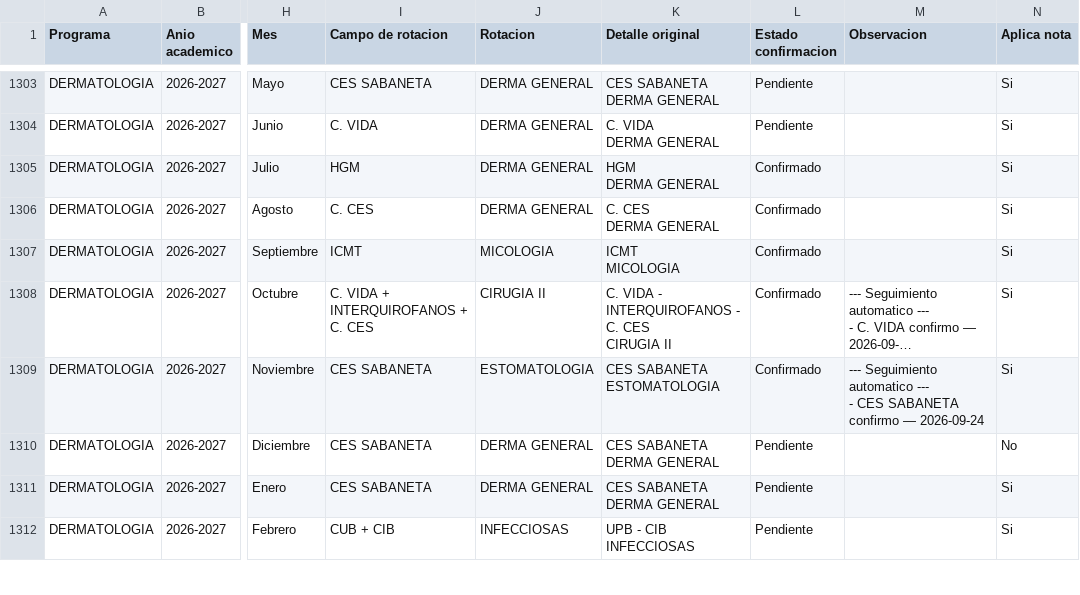
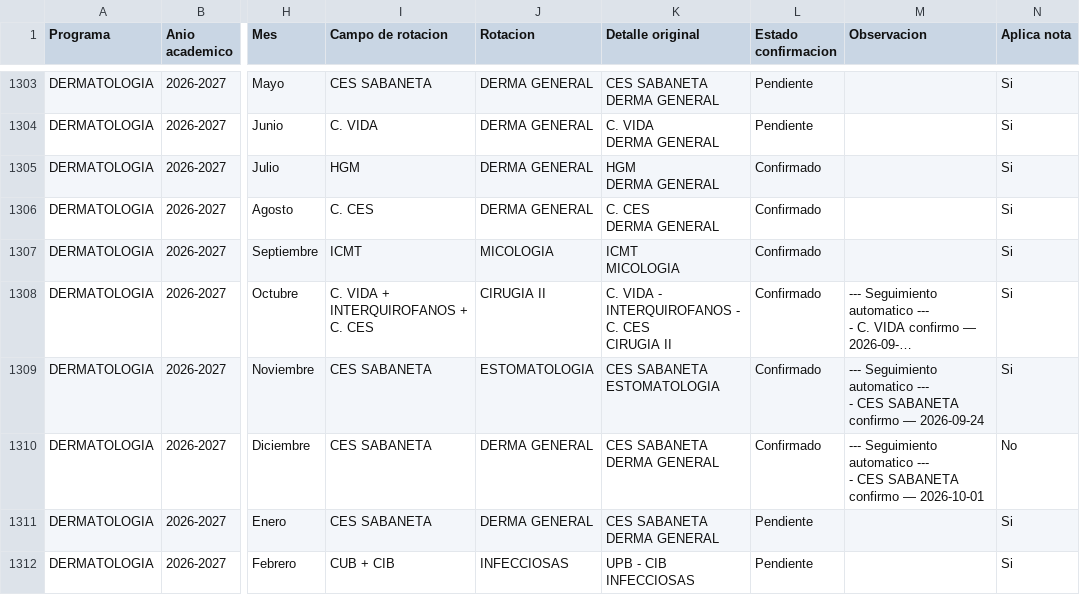
Before and after one commit to posgradosces/posgrados-ces, a CSV file: datos/BASE_GENERAL.csv, drawn as a sheet; only a part is shown, gaps mark what is left out; long unchanged cells end in …; ↵ is a line break in a cell; the diff covers the shown part only; the diff names each change by its address in the sheet, - before the commit and + after, or states it on an @@ line.

```diff
--- a/datos/BASE_GENERAL.csv
+++ b/datos/BASE_GENERAL.csv
-L1310 (Estado confirmacion): Pendiente
+L1310 (Estado confirmacion): Confirmado
-M1310 (Observacion): (empty)
+M1310 (Observacion): --- Seguimiento automatico --- ↵ - CES SABANETA confirmo — 2026-10-01
```
Also changed, not shown: 39 edited cells elsewhere in this file.
